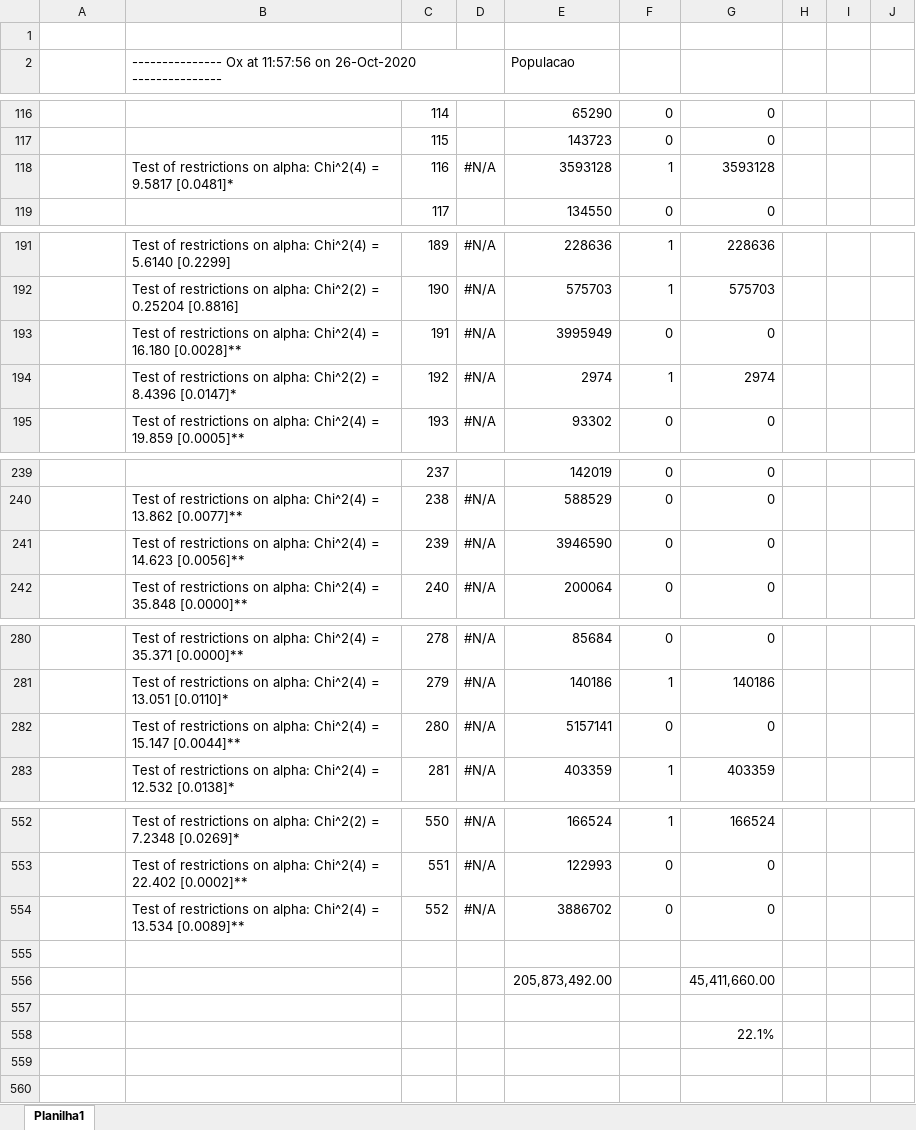
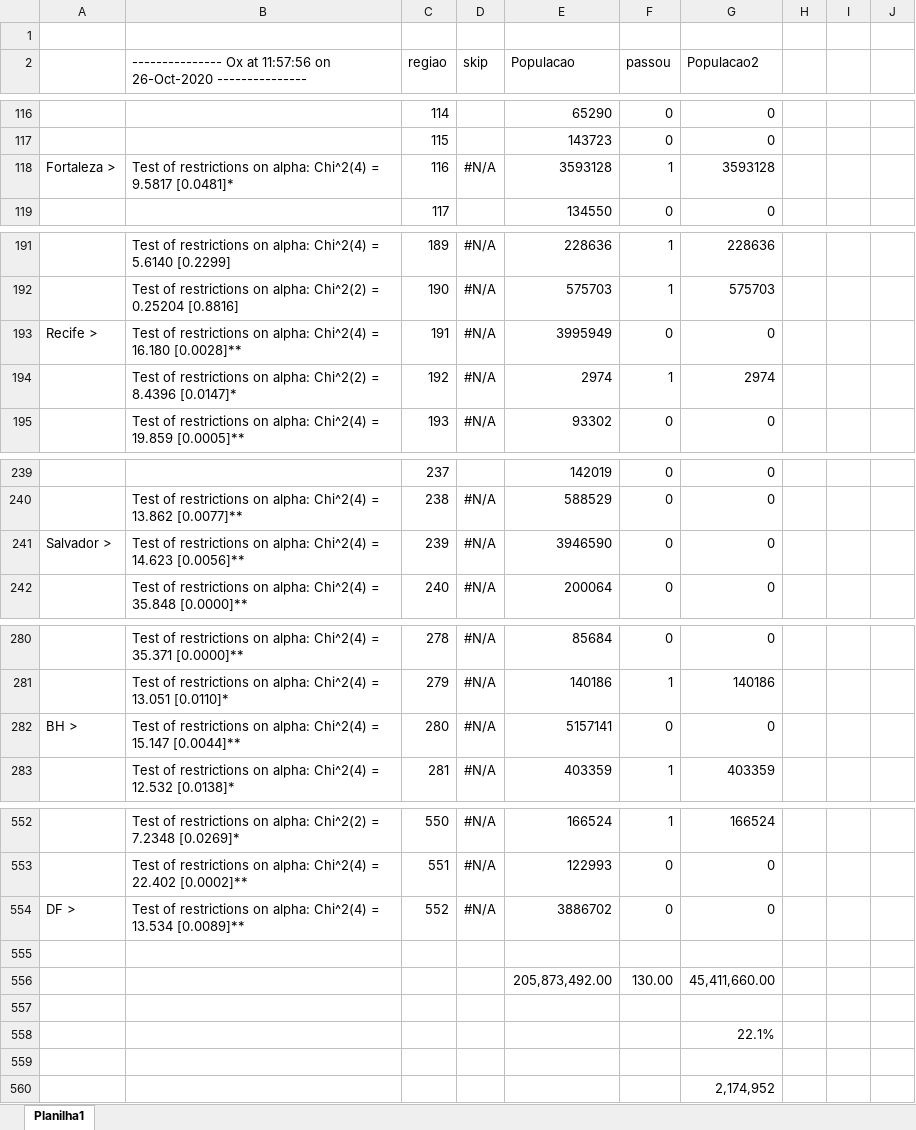
Before and after one commit to btebaldi/Tese, an Excel workbook: Ox Metrics GVAR/Ox Scripts/Gvar_Determina WeakExo_v1_2020_10_26 (analise).xlsx, sheet Planilha1, drawn as a sheet; only a part is shown, gaps mark what is left out; values as stored, in another font and other column widths than the file's, no borders; the diff covers the shown part only; the diff names each change by its address in the sheet, - before the commit and + after, or states it on an @@ line.

```diff
--- a/Ox Metrics GVAR/Ox Scripts/Gvar_Determina WeakExo_v1_2020_10_26 (analise).xlsx (sheet Planilha1)
+++ b/Ox Metrics GVAR/Ox Scripts/Gvar_Determina WeakExo_v1_2020_10_26 (analise).xlsx (sheet Planilha1)
-C2: (empty)
+C2: regiao
-D2: (empty)
+D2: skip
-F2: (empty)
+F2: passou
-G2: (empty)
+G2: Populacao2
-A118: (empty)
+A118: Fortaleza >
-A193: (empty)
+A193: Recife >
-A241: (empty)
+A241: Salvador >
-A282: (empty)
+A282: BH >
-A554: (empty)
+A554: DF >
-F556 (passou): (empty)
+F556 (passou): 130.00
+row 559: (empty)
+row 560:  |  |  |  |  |  | 2,174,952
```
Also changed, not shown: 3 edited cells elsewhere in this sheet, formulas that keep their value, Ox Metrics GVAR/Ox Scripts/Dicionario Ox-GVAR.xlsx, R/Database/Agregacao de Municipios.xlsx.
